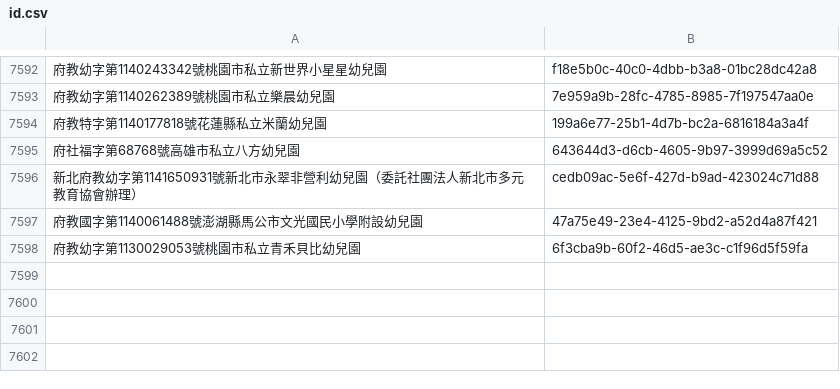
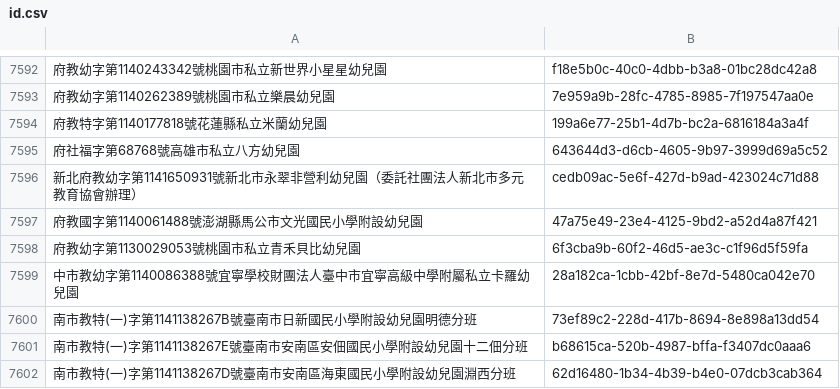
Before and after one commit to kiang/ap.ece.moe.edu.tw, a CSV file: docs/data/id/id.csv, drawn as a sheet; only a part is shown, gaps mark what is left out; the diff names each change by its address in the sheet, - before the commit and + after, or states it on an @@ line.

```diff
--- a/docs/data/id/id.csv
+++ b/docs/data/id/id.csv
+row 7599: 中市教幼字第1140086388號宜寧學校財團法人臺中市宜寧高級中學附屬私立卡羅幼兒園 | 28a182ca-1cbb-42bf-8e7d-5480ca042e70
+row 7600: 南市教特(一)字第1141138267B號臺南市日新國民小學附設幼兒園明德分班 | 73ef89c2-228d-417b-8694-8e898a13dd54
+row 7601: 南市教特(一)字第1141138267E號臺南市安南區安佃國民小學附設幼兒園十二佃分班 | b68615ca-520b-4987-bffa-f3407dc0aaa6
+row 7602: 南市教特(一)字第1141138267D號臺南市安南區海東國民小學附設幼兒園淵西分班 | 62d16480-1b34-4b39-b4e0-07dcb3cab364
```
Also changed, not shown: docs/data/臺中市.csv, docs/data/臺北市.csv, 14 other files.
